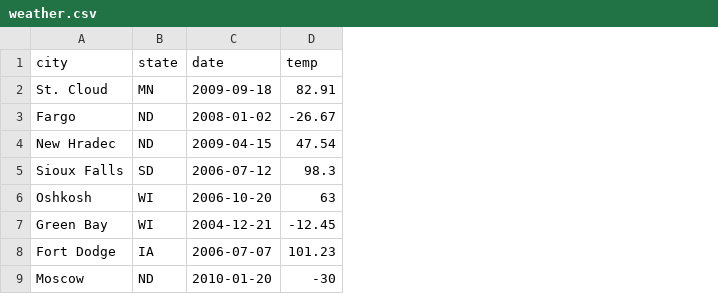
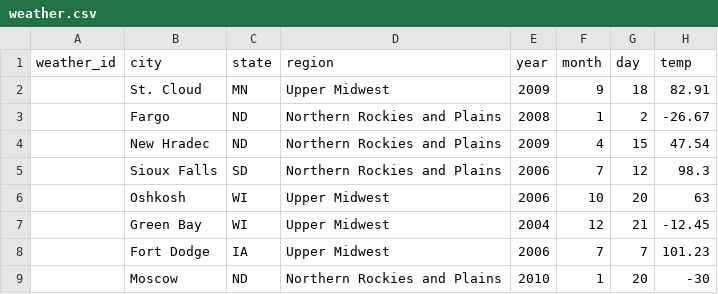
Before and after one commit to mcworkaholic/IS345-WeatherApp, a CSV file: weather.csv, drawn as a sheet; removed rows and columns are numbered as before the commit, all else as after; the diff names each change by its address in the sheet, - before the commit and + after, or states it on an @@ line.

Commit message:
updated values to reflect db structure changes

```diff
--- a/weather.csv
+++ b/weather.csv
+column A (weather_id), empty
-column C (date), rows 2-9: 2009-09-18 | 2008-01-02 | 2009-04-15 | 2006-07-12 | 2006-10-20 | 2004-12-21 | 2006-07-07 | 2010-01-20
+column D (region), rows 2-9: Upper Midwest | Northern Rockies and Plains | Northern Rockies and Plains | Northern Rockies and Plains | Upper Midwest | Upper Midwest | Upper Midwest | Northern Rockies and Plains
+column E (year), rows 2-9: 2009 | 2008 | 2009 | 2006 | 2006 | 2004 | 2006 | 2010
+column F (month), rows 2-9: 9 | 1 | 4 | 7 | 10 | 12 | 7 | 1
+column G (day), rows 2-9: 18 | 2 | 15 | 12 | 20 | 21 | 7 | 20
```
Also changed, not shown: 1 other file.
